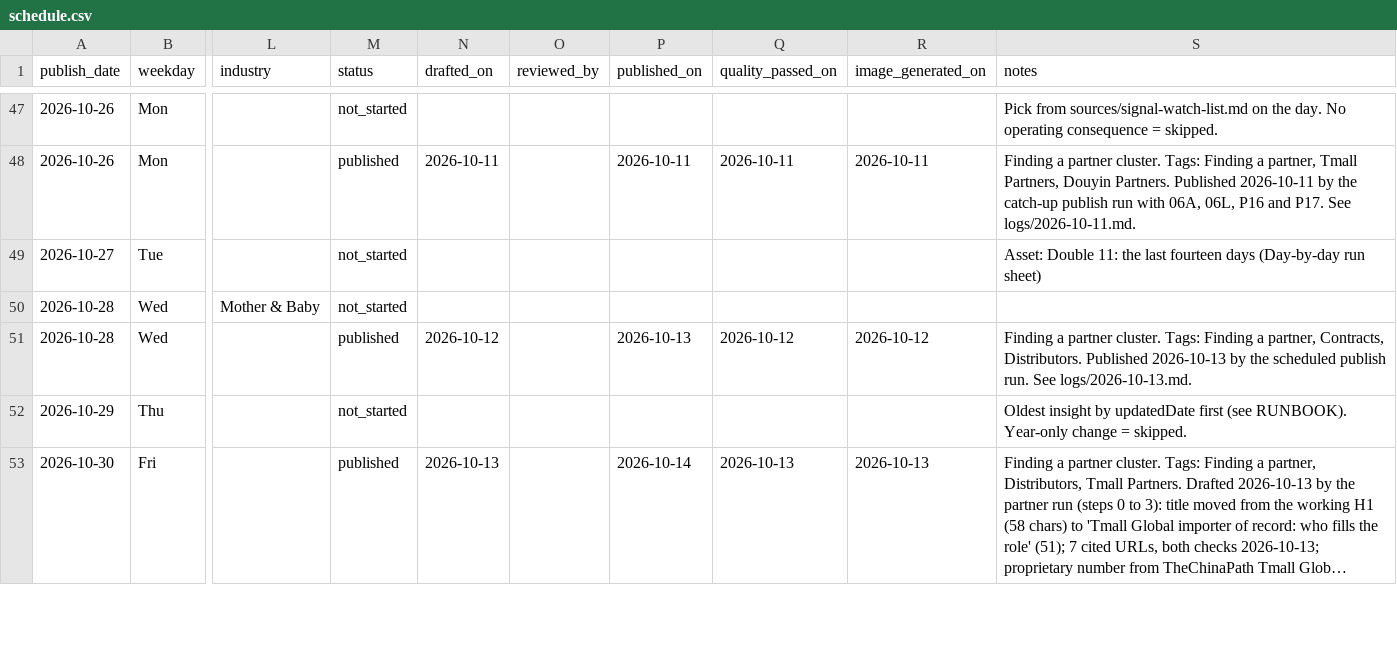
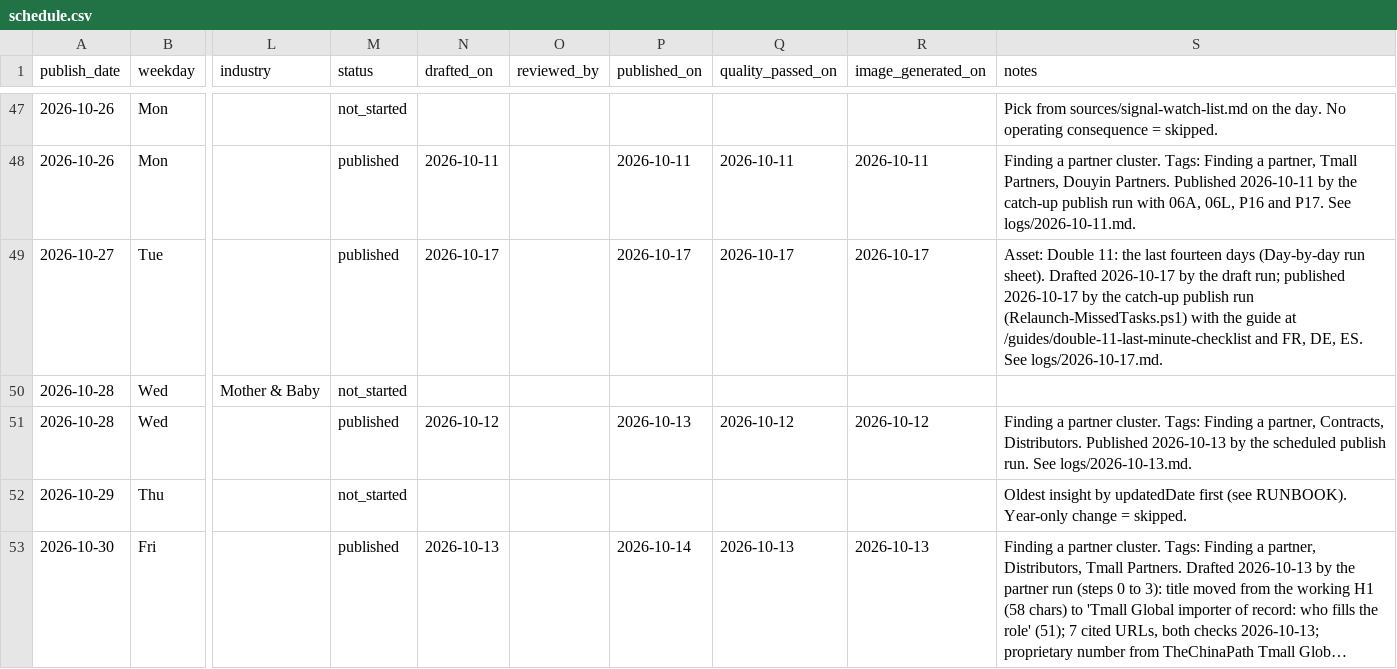
Before and after one commit to Lyric71/BeyondBorderGroup, a CSV file: editorial/schedule.csv, drawn as a sheet; only a part is shown, gaps mark what is left out; long unchanged cells end in …; the diff names each change by its address in the sheet, - before the commit and + after, or states it on an @@ line.

```diff
--- a/editorial/schedule.csv
+++ b/editorial/schedule.csv
-M49 (status): not_started
+M49 (status): published
-N49 (drafted_on): (empty)
+N49 (drafted_on): 2026-10-17
-P49 (published_on): (empty)
+P49 (published_on): 2026-10-17
-Q49 (quality_passed_on): (empty)
+Q49 (quality_passed_on): 2026-10-17
-R49 (image_generated_on): (empty)
+R49 (image_generated_on): 2026-10-17
-S49 (notes): …(Day-by-day run sheet)
+S49 (notes): …(Day-by-day run sheet). Drafted 2026-10-17 by the draft run; published 2026-10-17 by the catch-up publish run (Relaunch-MissedTasks.ps1) with the guide at /guides/double-11-last-minute-checklist and FR, DE, ES. See logs/2026-10-17.md.
```
Also changed, not shown: 18 other files.
